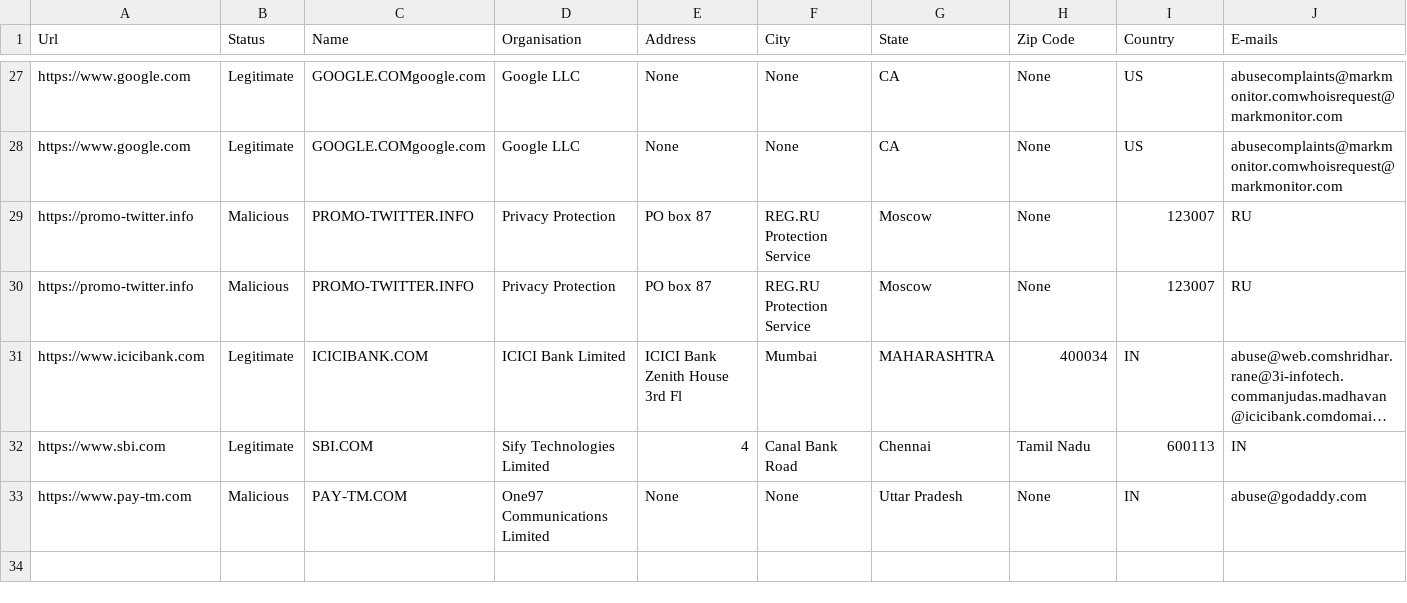
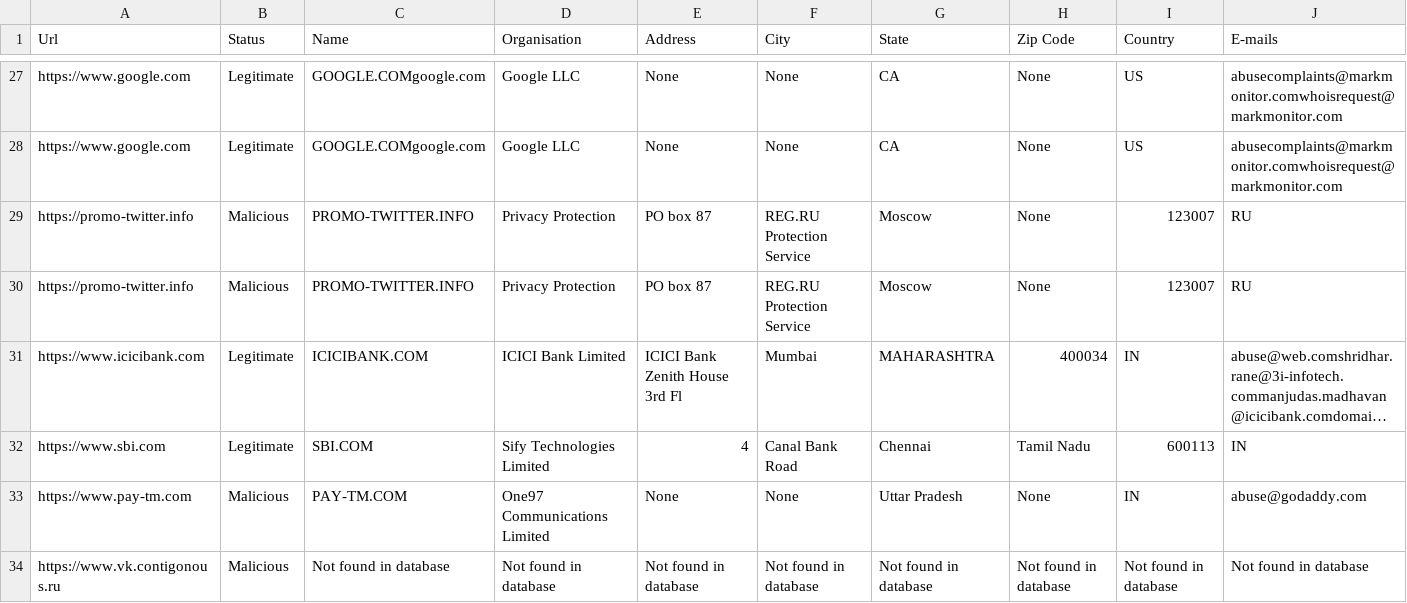
Before and after one commit to Nikhitha2018/hp2, a CSV file: static/dataset.csv, drawn as a sheet; only a part is shown, gaps mark what is left out; long unchanged cells end in …; rows hold the shown columns only; the diff names each change by its address in the sheet, - before the commit and + after, or states it on an @@ line.

```diff
--- a/static/dataset.csv
+++ b/static/dataset.csv
+row 34: https://www.vk.contigonous.ru | Malicious | Not found in database | Not found in database | Not found in database | Not found in database | Not found in database | Not found in database | Not found in database | Not found in database
```
Also changed, not shown: 4 other files.
